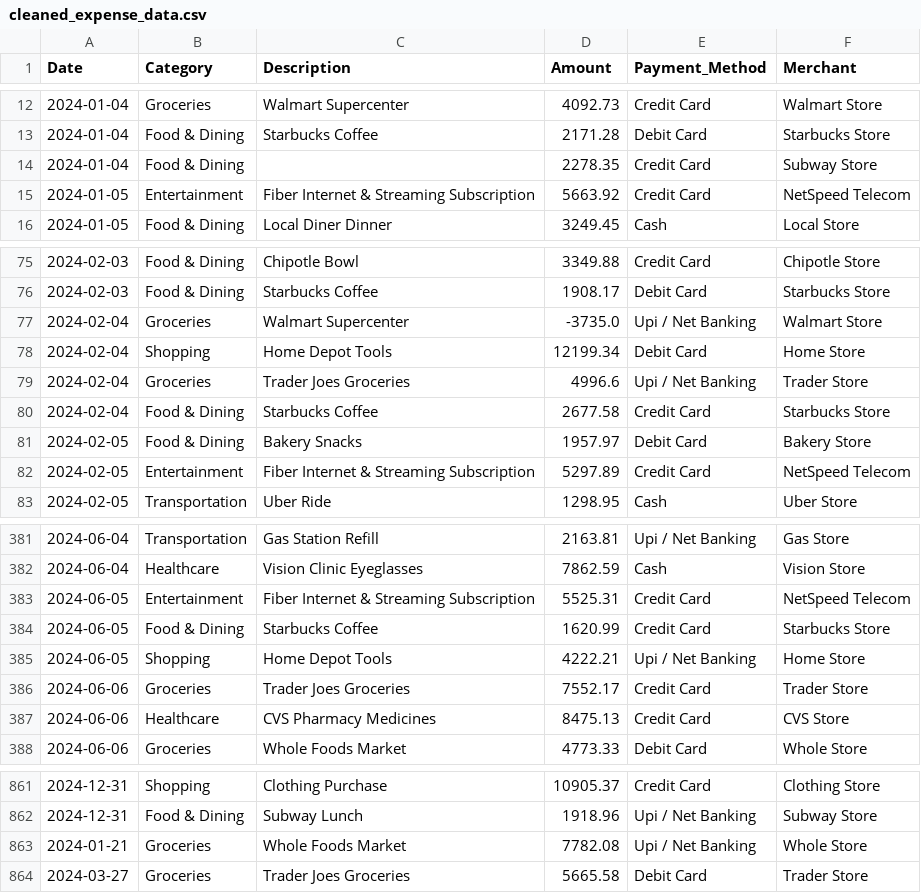
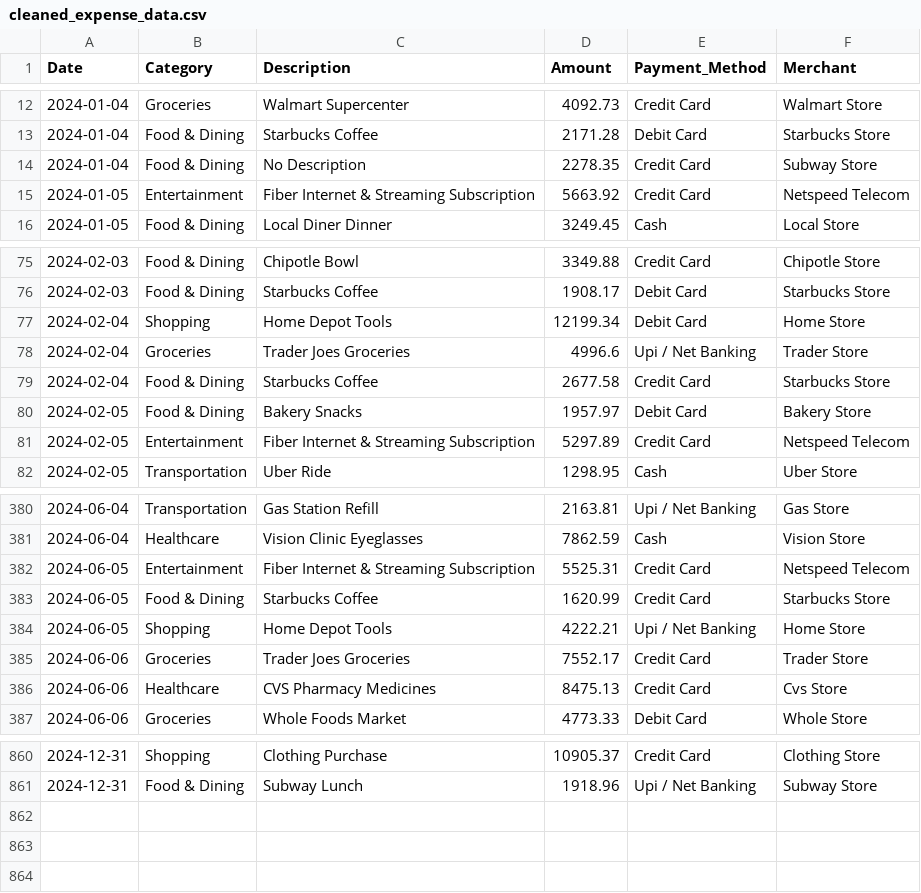
Before and after one commit to pranavdharme2005-lgtm/Personal-Expense-Spending-Intelligence, a CSV file: data/cleaned_expense_data.csv, drawn as a sheet; only a part is shown, gaps mark what is left out; the diff covers the shown part only.

Commit message:
Clean and finalize Personal Expense Intelligence notebook

```diff
--- a/data/cleaned_expense_data.csv
+++ b/data/cleaned_expense_data.csv
@@ -13,4 +13,4 @@ Date,Category,Description,Amount,Payment_Method,Merchant
 2024-01-04,Food & Dining,Starbucks Coffee,2171.28,Debit Card,Starbucks Store
-2024-01-04,Food & Dining,,2278.35,Credit Card,Subway Store
-2024-01-05,Entertainment,Fiber Internet & Streaming Subscription,5663.92,Credit Card,NetSpeed Telecom
+2024-01-04,Food & Dining,No Description,2278.35,Credit Card,Subway Store
+2024-01-05,Entertainment,Fiber Internet & Streaming Subscription,5663.92,Credit Card,Netspeed Telecom
 2024-01-05,Food & Dining,Local Diner Dinner,3249.45,Cash,Local Store
@@ -76,3 +76,2 @@ Date,Category,Description,Amount,Payment_Method,Merchant
 2024-02-03,Food & Dining,Starbucks Coffee,1908.17,Debit Card,Starbucks Store
-2024-02-04,Groceries,Walmart Supercenter,-3735.0,Upi / Net Banking,Walmart Store
 2024-02-04,Shopping,Home Depot Tools,12199.34,Debit Card,Home Store
@@ -81,3 +80,3 @@ Date,Category,Description,Amount,Payment_Method,Merchant
 2024-02-05,Food & Dining,Bakery Snacks,1957.97,Debit Card,Bakery Store
-2024-02-05,Entertainment,Fiber Internet & Streaming Subscription,5297.89,Credit Card,NetSpeed Telecom
+2024-02-05,Entertainment,Fiber Internet & Streaming Subscription,5297.89,Credit Card,Netspeed Telecom
 2024-02-05,Transportation,Uber Ride,1298.95,Cash,Uber Store
@@ -382,3 +381,3 @@ Date,Category,Description,Amount,Payment_Method,Merchant
 2024-06-04,Healthcare,Vision Clinic Eyeglasses,7862.59,Cash,Vision Store
-2024-06-05,Entertainment,Fiber Internet & Streaming Subscription,5525.31,Credit Card,NetSpeed Telecom
+2024-06-05,Entertainment,Fiber Internet & Streaming Subscription,5525.31,Credit Card,Netspeed Telecom
 2024-06-05,Food & Dining,Starbucks Coffee,1620.99,Credit Card,Starbucks Store
@@ -386,3 +385,3 @@ Date,Category,Description,Amount,Payment_Method,Merchant
 2024-06-06,Groceries,Trader Joes Groceries,7552.17,Credit Card,Trader Store
-2024-06-06,Healthcare,CVS Pharmacy Medicines,8475.13,Credit Card,CVS Store
+2024-06-06,Healthcare,CVS Pharmacy Medicines,8475.13,Credit Card,Cvs Store
 2024-06-06,Groceries,Whole Foods Market,4773.33,Debit Card,Whole Store
@@ -862,3 +861 @@ Date,Category,Description,Amount,Payment_Method,Merchant
 2024-12-31,Food & Dining,Subway Lunch,1918.96,Upi / Net Banking,Subway Store
-2024-01-21,Groceries,Whole Foods Market,7782.08,Upi / Net Banking,Whole Store
-2024-03-27,Groceries,Trader Joes Groceries,5665.58,Debit Card,Trader Store
```
Also changed, not shown: 20 edited cells elsewhere in this file, 4 other files.
